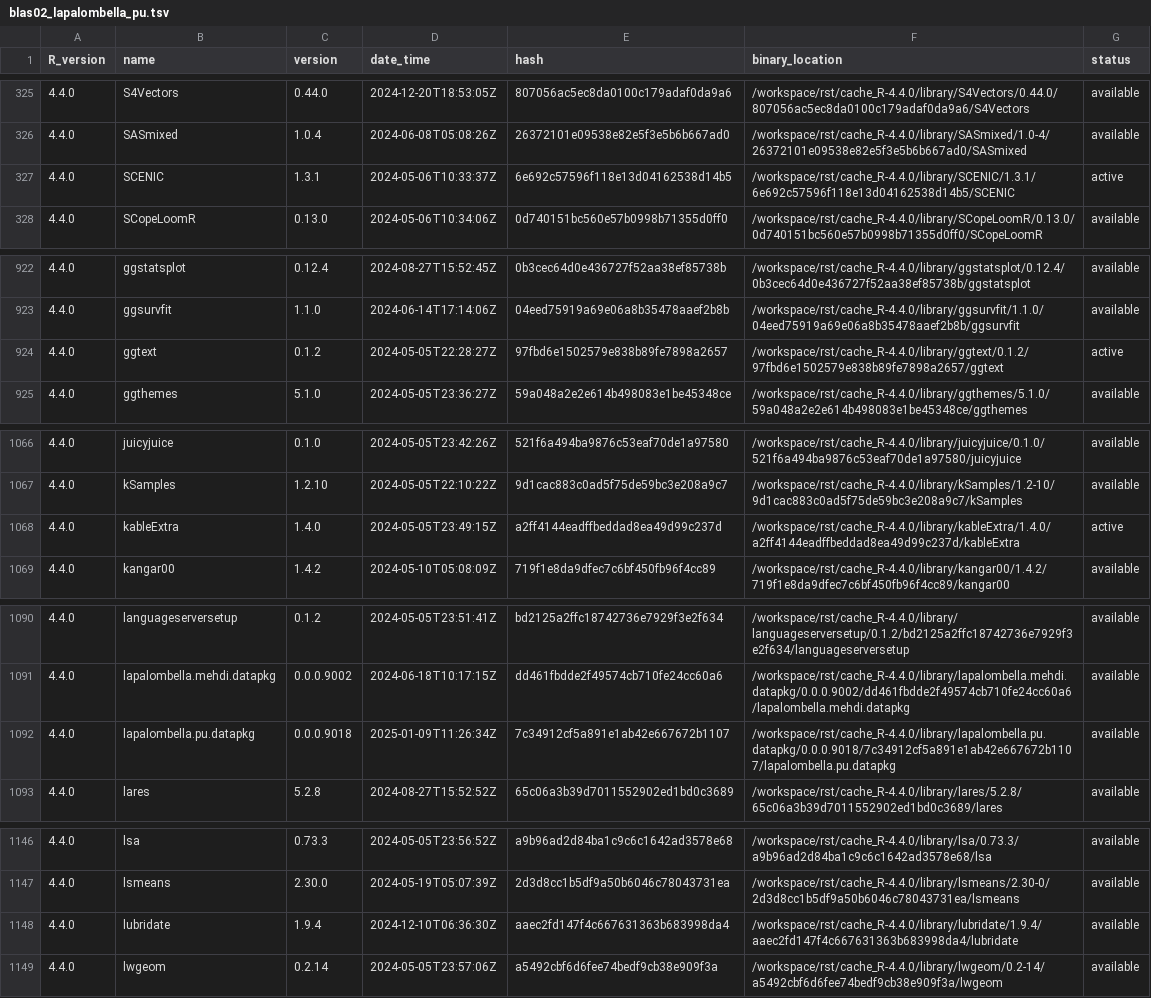
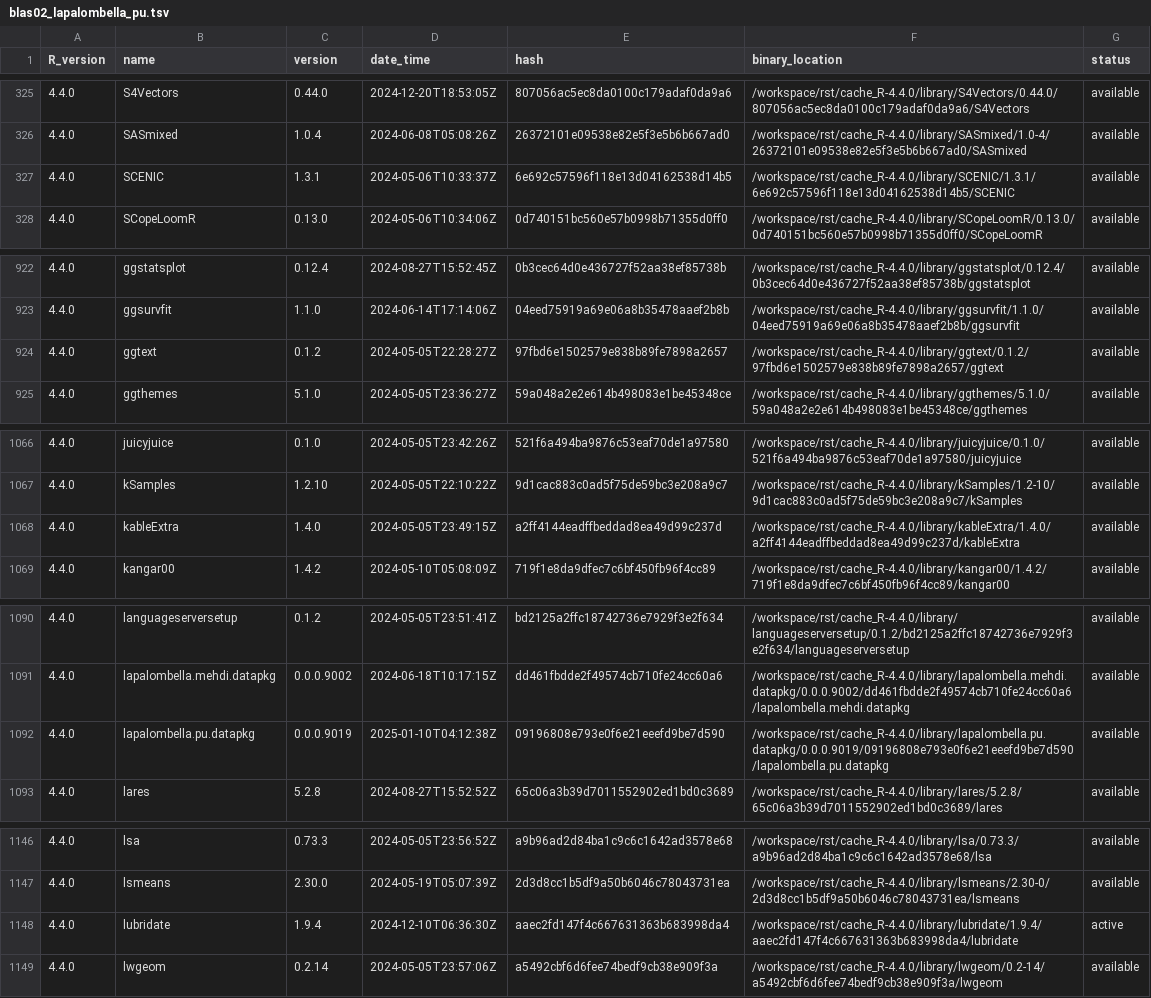
Before and after one commit to blaserlab/lapalombella_pu, a TSV file: library_catalogs/blas02_lapalombella_pu.tsv, drawn as a sheet; only a part is shown, gaps mark what is left out; the diff covers the shown part only.

```diff
--- a/library_catalogs/blas02_lapalombella_pu.tsv
+++ b/library_catalogs/blas02_lapalombella_pu.tsv
@@ -326,3 +326,3 @@ R_version	name	version	date_time	hash	binary_location	status
 4.4.0	SASmixed	1.0.4	2024-06-08T05:08:26Z	26372101e09538e82e5f3e5b6b667ad0	/workspace/rst/cache_R-4.4.0/library/SASmixed/1.0-4/26372101e09538e82e5f3e5b6b667ad0/SASmixed	available
-4.4.0	SCENIC	1.3.1	2024-05-06T10:33:37Z	6e692c57596f118e13d04162538d14b5	/workspace/rst/cache_R-4.4.0/library/SCENIC/1.3.1/6e692c57596f118e13d04162538d14b5/SCENIC	active
+4.4.0	SCENIC	1.3.1	2024-05-06T10:33:37Z	6e692c57596f118e13d04162538d14b5	/workspace/rst/cache_R-4.4.0/library/SCENIC/1.3.1/6e692c57596f118e13d04162538d14b5/SCENIC	available
 4.4.0	SCopeLoomR	0.13.0	2024-05-06T10:34:06Z	0d740151bc560e57b0998b71355d0ff0	/workspace/rst/cache_R-4.4.0/library/SCopeLoomR/0.13.0/0d740151bc560e57b0998b71355d0ff0/SCopeLoomR	available
@@ -923,3 +923,3 @@ R_version	name	version	date_time	hash	binary_location	status
 4.4.0	ggsurvfit	1.1.0	2024-06-14T17:14:06Z	04eed75919a69e06a8b35478aaef2b8b	/workspace/rst/cache_R-4.4.0/library/ggsurvfit/1.1.0/04eed75919a69e06a8b35478aaef2b8b/ggsurvfit	available
-4.4.0	ggtext	0.1.2	2024-05-05T22:28:27Z	97fbd6e1502579e838b89fe7898a2657	/workspace/rst/cache_R-4.4.0/library/ggtext/0.1.2/97fbd6e1502579e838b89fe7898a2657/ggtext	active
+4.4.0	ggtext	0.1.2	2024-05-05T22:28:27Z	97fbd6e1502579e838b89fe7898a2657	/workspace/rst/cache_R-4.4.0/library/ggtext/0.1.2/97fbd6e1502579e838b89fe7898a2657/ggtext	available
 4.4.0	ggthemes	5.1.0	2024-05-05T23:36:27Z	59a048a2e2e614b498083e1be45348ce	/workspace/rst/cache_R-4.4.0/library/ggthemes/5.1.0/59a048a2e2e614b498083e1be45348ce/ggthemes	available
@@ -1067,3 +1067,3 @@ R_version	name	version	date_time	hash	binary_location	status
 4.4.0	kSamples	1.2.10	2024-05-05T22:10:22Z	9d1cac883c0ad5f75de59bc3e208a9c7	/workspace/rst/cache_R-4.4.0/library/kSamples/1.2-10/9d1cac883c0ad5f75de59bc3e208a9c7/kSamples	available
-4.4.0	kableExtra	1.4.0	2024-05-05T23:49:15Z	a2ff4144eadffbeddad8ea49d99c237d	/workspace/rst/cache_R-4.4.0/library/kableExtra/1.4.0/a2ff4144eadffbeddad8ea49d99c237d/kableExtra	active
+4.4.0	kableExtra	1.4.0	2024-05-05T23:49:15Z	a2ff4144eadffbeddad8ea49d99c237d	/workspace/rst/cache_R-4.4.0/library/kableExtra/1.4.0/a2ff4144eadffbeddad8ea49d99c237d/kableExtra	available
 4.4.0	kangar00	1.4.2	2024-05-10T05:08:09Z	719f1e8da9dfec7c6bf450fb96f4cc89	/workspace/rst/cache_R-4.4.0/library/kangar00/1.4.2/719f1e8da9dfec7c6bf450fb96f4cc89/kangar00	available
@@ -1091,3 +1091,3 @@ R_version	name	version	date_time	hash	binary_location	status
 4.4.0	lapalombella.mehdi.datapkg	0.0.0.9002	2024-06-18T10:17:15Z	dd461fbdde2f49574cb710fe24cc60a6	/workspace/rst/cache_R-4.4.0/library/lapalombella.mehdi.datapkg/0.0.0.9002/dd461fbdde2f49574cb710fe24cc60a6/lapalombella.mehdi.datapkg	available
-4.4.0	lapalombella.pu.datapkg	0.0.0.9018	2025-01-09T11:26:34Z	7c34912cf5a891e1ab42e667672b1107	/workspace/rst/cache_R-4.4.0/library/lapalombella.pu.datapkg/0.0.0.9018/7c34912cf5a891e1ab42e667672b1107/lapalombella.pu.datapkg	available
+4.4.0	lapalombella.pu.datapkg	0.0.0.9019	2025-01-10T04:12:38Z	09196808e793e0f6e21eeefd9be7d590	/workspace/rst/cache_R-4.4.0/library/lapalombella.pu.datapkg/0.0.0.9019/09196808e793e0f6e21eeefd9be7d590/lapalombella.pu.datapkg	available
 4.4.0	lares	5.2.8	2024-08-27T15:52:52Z	65c06a3b39d7011552902ed1bd0c3689	/workspace/rst/cache_R-4.4.0/library/lares/5.2.8/65c06a3b39d7011552902ed1bd0c3689/lares	available
@@ -1147,3 +1147,3 @@ R_version	name	version	date_time	hash	binary_location	status
 4.4.0	lsmeans	2.30.0	2024-05-19T05:07:39Z	2d3d8cc1b5df9a50b6046c78043731ea	/workspace/rst/cache_R-4.4.0/library/lsmeans/2.30-0/2d3d8cc1b5df9a50b6046c78043731ea/lsmeans	available
-4.4.0	lubridate	1.9.4	2024-12-10T06:36:30Z	aaec2fd147f4c667631363b683998da4	/workspace/rst/cache_R-4.4.0/library/lubridate/1.9.4/aaec2fd147f4c667631363b683998da4/lubridate	available
+4.4.0	lubridate	1.9.4	2024-12-10T06:36:30Z	aaec2fd147f4c667631363b683998da4	/workspace/rst/cache_R-4.4.0/library/lubridate/1.9.4/aaec2fd147f4c667631363b683998da4/lubridate	active
 4.4.0	lwgeom	0.2.14	2024-05-05T23:57:06Z	a5492cbf6d6fee74bedf9cb38e909f3a	/workspace/rst/cache_R-4.4.0/library/lwgeom/0.2-14/a5492cbf6d6fee74bedf9cb38e909f3a/lwgeom	available
```
Also changed, not shown: 4 edited cells elsewhere in this file, 4 other files.
